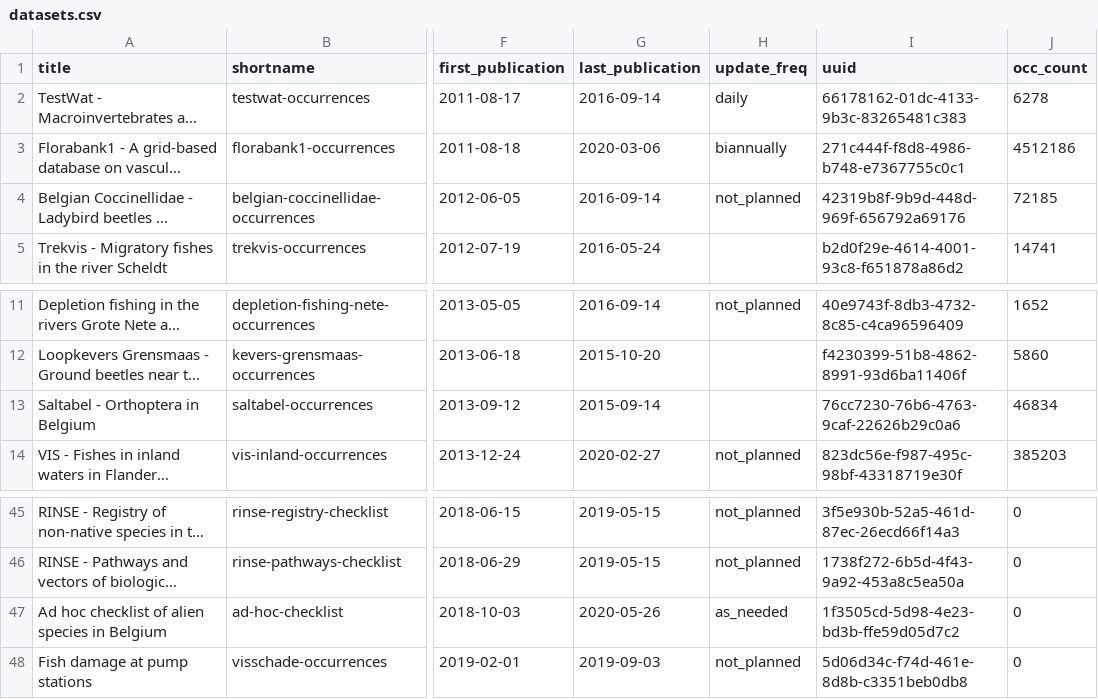
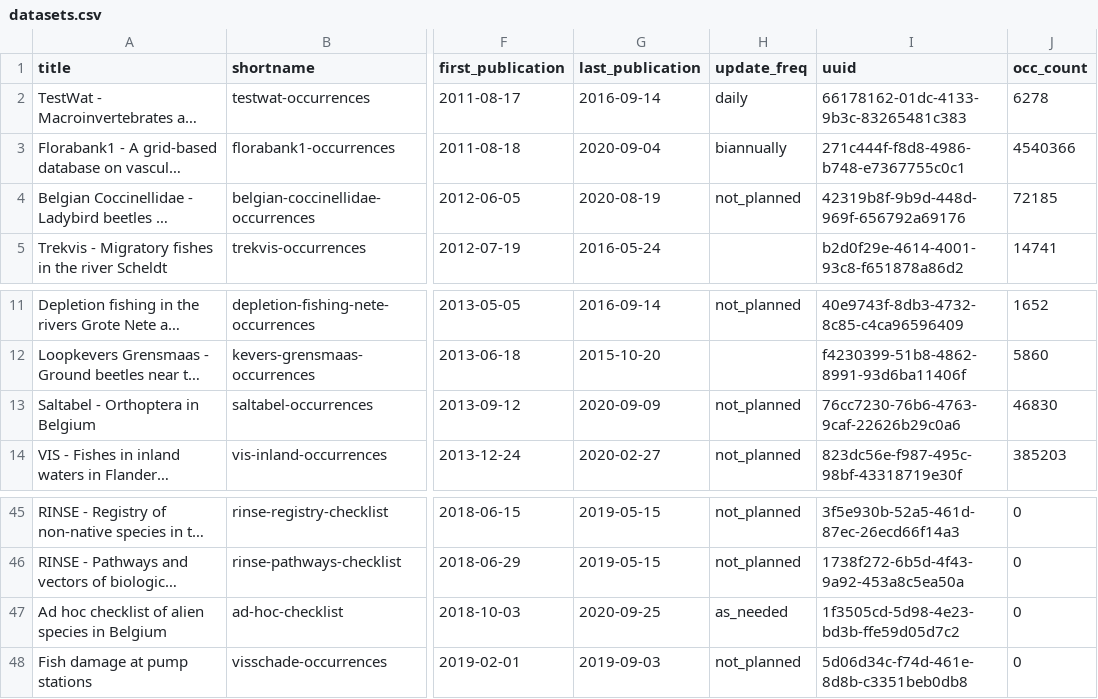
Before and after one commit to inbo/data-publication, a CSV file: data/datasets.csv, drawn as a sheet; only a part is shown, gaps mark what is left out; long unchanged cells end in …; the diff covers the shown part only; the diff names each change by its address in the sheet, - before the commit and + after, or states it on an @@ line.

Commit message:
Update datasets

```diff
--- a/data/datasets.csv
+++ b/data/datasets.csv
-G3 (last_publication): 2020-03-06
+G3 (last_publication): 2020-09-04
-J3 (occ_count): 4512186
+J3 (occ_count): 4540366
-G4 (last_publication): 2016-09-14
+G4 (last_publication): 2020-08-19
-G13 (last_publication): 2015-09-14
+G13 (last_publication): 2020-09-09
-H13 (update_freq): (empty)
+H13 (update_freq): not_planned
-J13 (occ_count): 46834
+J13 (occ_count): 46830
-G47 (last_publication): 2020-05-26
+G47 (last_publication): 2020-09-25
```
Also changed, not shown: 6 added rows and 13 edited cells elsewhere in this file, 1 other file.
